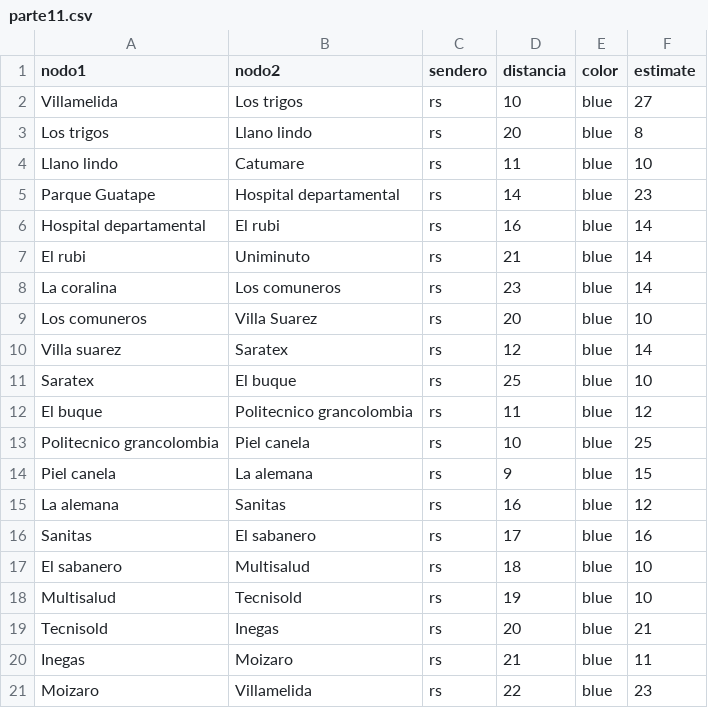
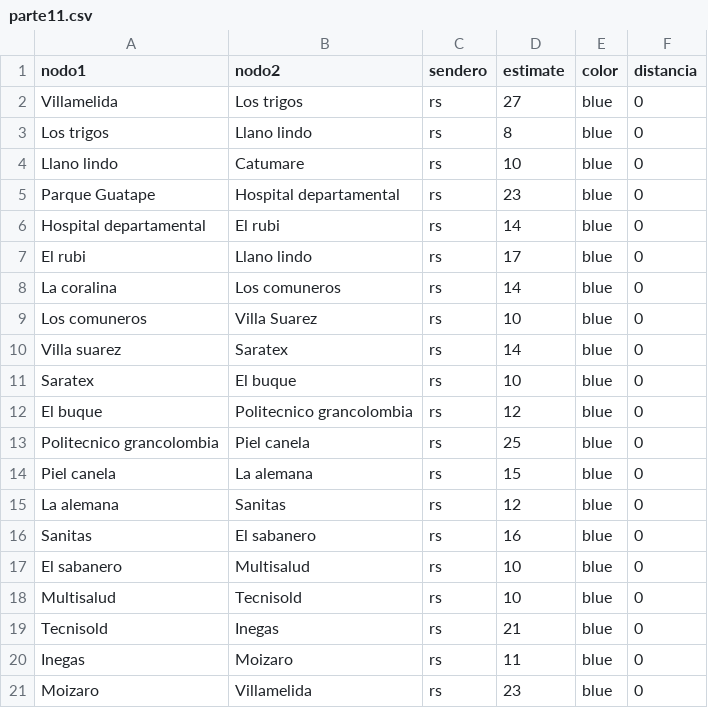
Before and after one commit to Ximena2705/-Proyecto, a CSV file: parte11.csv, drawn as a sheet.

Commit message:
Update parte11.csv

```diff
--- a/parte11.csv
+++ b/parte11.csv
@@ -1,21 +1,21 @@
-nodo1,nodo2,sendero,distancia,color,estimate
-Villamelida,Los trigos,rs,10,blue,27
-Los trigos,Llano lindo,rs,20,blue,8
-Llano lindo,Catumare,rs,11,blue,10
-Parque Guatape,Hospital departamental,rs,14,blue,23
-Hospital departamental,El rubi,rs,16,blue,14
-El rubi, Uniminuto,rs,21,blue,14
-La coralina,Los comuneros,rs,23,blue,14
-Los comuneros,Villa Suarez,rs,20,blue,10
-Villa suarez,Saratex,rs,12, blue,14
-Saratex, El buque, rs, 25, blue,10
-El buque, Politecnico grancolombia, rs, 11, blue, 12
-Politecnico grancolombia, Piel canela, rs, 10, blue,25
-Piel canela, La alemana, rs, 9, blue, 15
-La alemana, Sanitas, rs, 16, blue, 12
-Sanitas, El sabanero, rs, 17, blue, 16
-El sabanero, Multisalud, rs, 18, blue,10
-Multisalud, Tecnisold, rs, 19, blue, 10
-Tecnisold, Inegas, rs, 20, blue, 21
-Inegas, Moizaro, rs, 21, blue, 11
-Moizaro, Villamelida, rs, 22, blue, 23
+nodo1,nodo2,sendero,estimate,color,distancia
+Villamelida,Los trigos,rs,27,blue,0
+Los trigos,Llano lindo,rs,8,blue,0
+Llano lindo,Catumare,rs,10,blue,0
+Parque Guatape,Hospital departamental,rs,23,blue,0
+Hospital departamental,El rubi,rs,14,blue,0
+El rubi, Llano lindo, rs, 17,blue,0
+La coralina,Los comuneros,rs,14,blue,0
+Los comuneros,Villa Suarez,rs,10,blue,0
+Villa suarez,Saratex,rs,14, blue,0
+Saratex, El buque, rs, 10, blue,0
+El buque, Politecnico grancolombia, rs, 12, blue,0
+Politecnico grancolombia, Piel canela, rs, 25, blue,0
+Piel canela, La alemana, rs, 15, blue,0
+La alemana, Sanitas, rs, 12, blue,0
+Sanitas, El sabanero, rs, 16, blue,0
+El sabanero, Multisalud, rs, 10, blue,0
+Multisalud, Tecnisold, rs, 10, blue,0
+Tecnisold, Inegas, rs, 21, blue,0
+Inegas, Moizaro, rs, 11, blue,0
+Moizaro, Villamelida, rs, 23, blue,0
```
